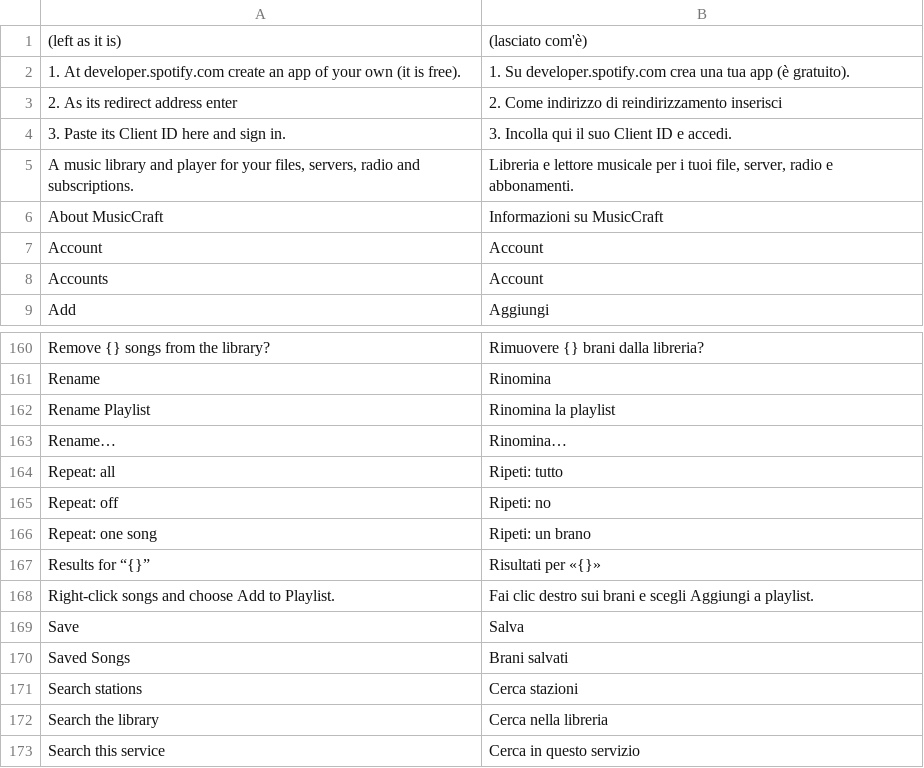
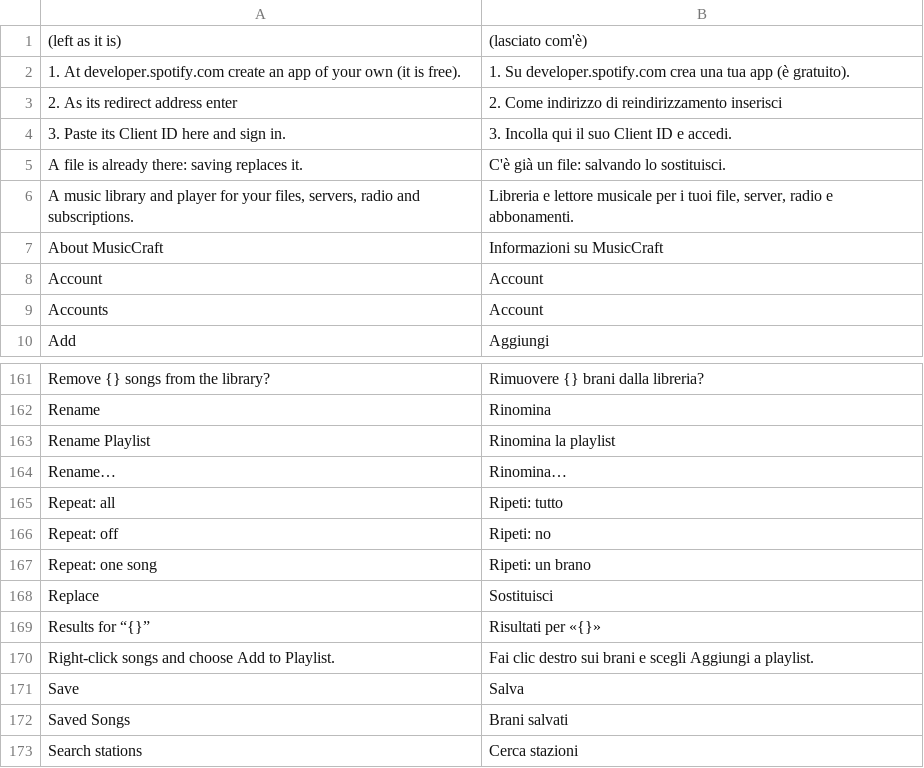
Before and after one commit to mmazzieri/musiccraft, a TSV file: crates/ui/src/it.tsv, drawn as a sheet; only a part is shown, gaps mark what is left out; the shorter side is filled out with more unchanged rows.

```diff
--- a/crates/ui/src/it.tsv
+++ b/crates/ui/src/it.tsv
@@ -4,2 +4,3 @@
 3. Paste its Client ID here and sign in.	3. Incolla qui il suo Client ID e accedi.
+A file is already there: saving replaces it.	C'è già un file: salvando lo sostituisci.
 A music library and player for your files, servers, radio and subscriptions.	Libreria e lettore musicale per i tuoi file, server, radio e abbonamenti.
@@ -166,2 +167,3 @@ Repeat: off	Ripeti: no
 Repeat: one song	Ripeti: un brano
+Replace	Sostituisci
 Results for “{}”	Risultati per «{}»
```
Also changed, not shown: 3 other files.
